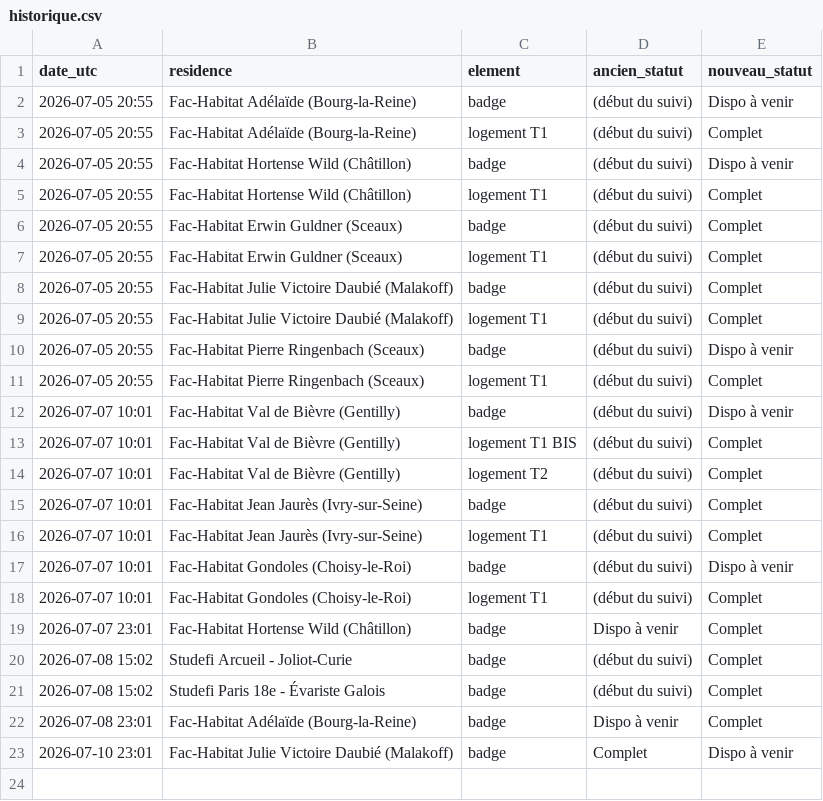
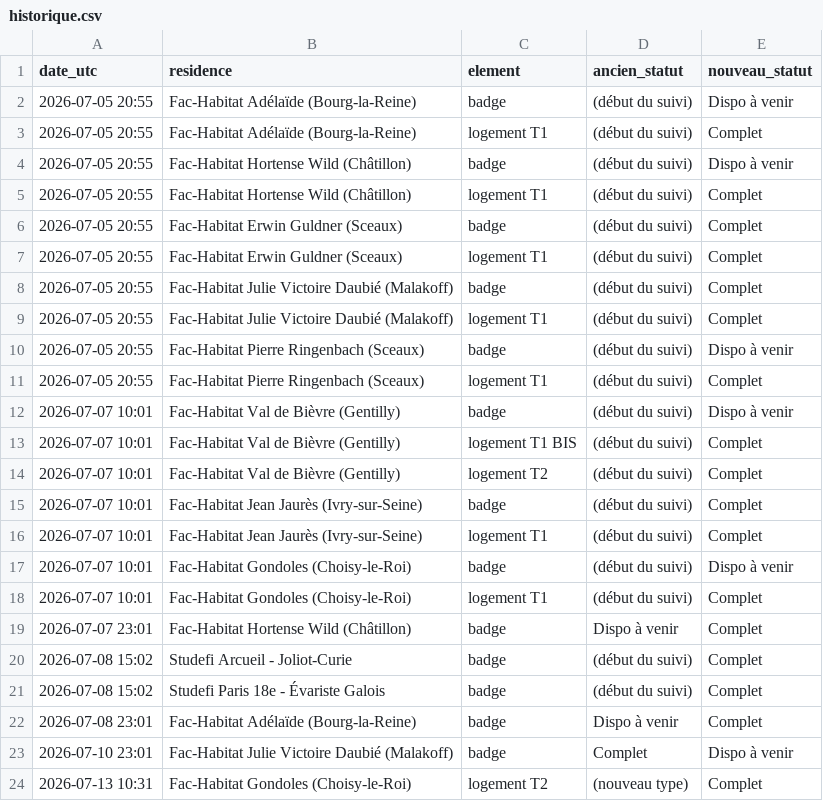
Before and after one commit to RaoufKessouar/SurvLog, a CSV file: historique.csv, drawn as a sheet; the diff names each change by its address in the sheet, - before the commit and + after, or states it on an @@ line.

```diff
--- a/historique.csv
+++ b/historique.csv
+row 24: 2026-07-13 10:31 | Fac-Habitat Gondoles (Choisy-le-Roi) | logement T2 | (nouveau type) | Complet
```
Also changed, not shown: 1 other file.
